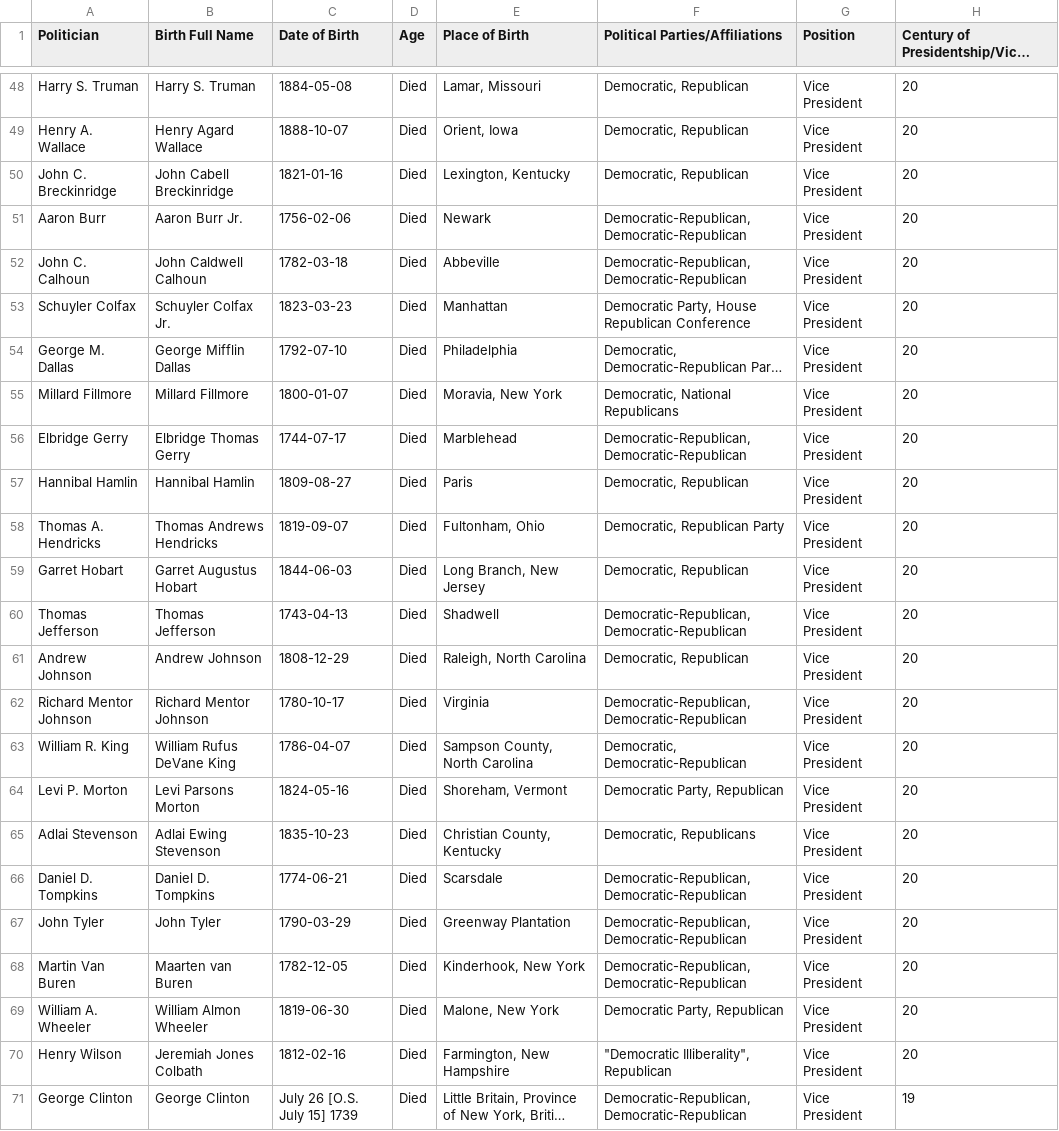
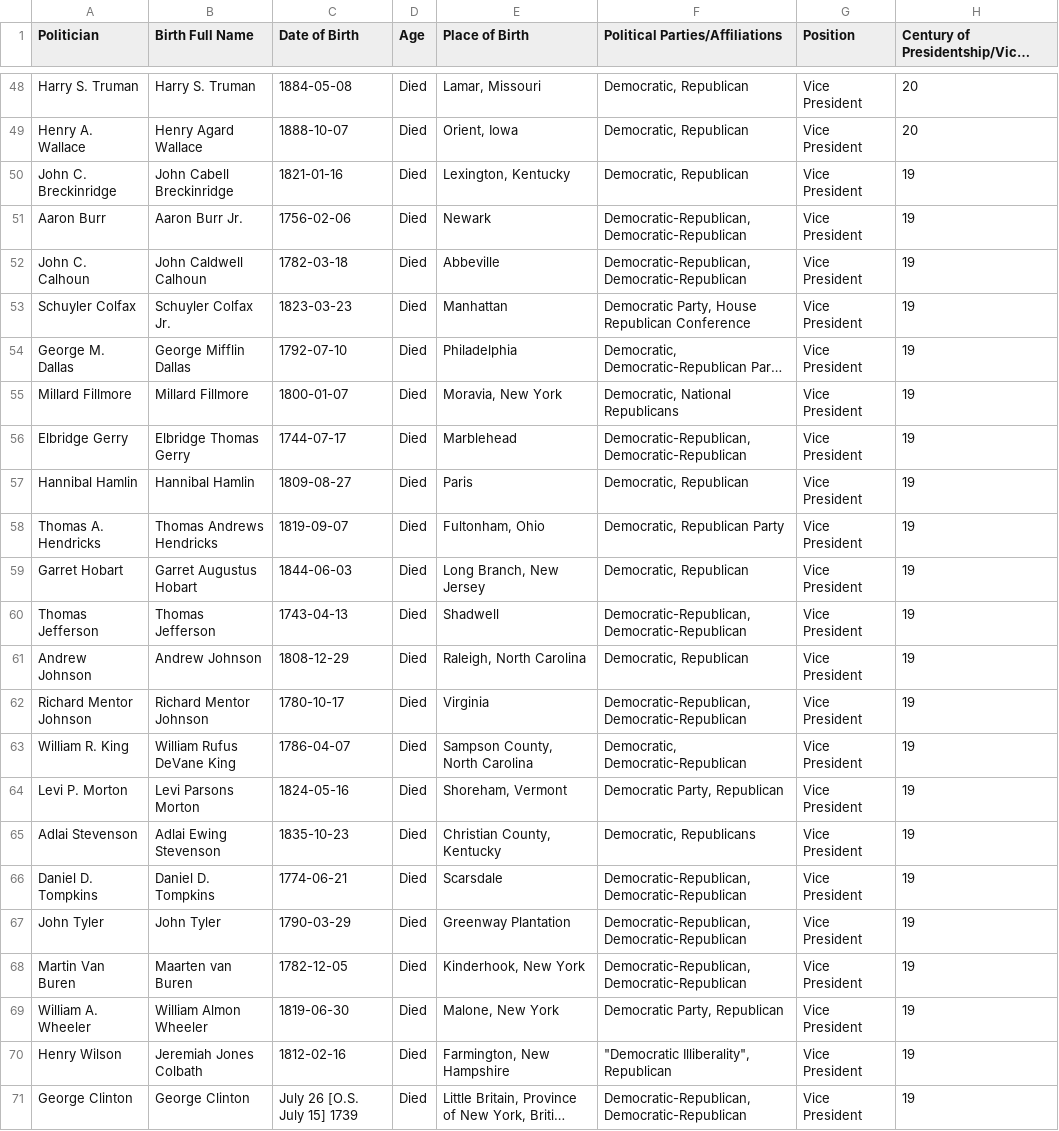
Before and after one commit to CodeBozu-Group-24/Deliverable-1, a CSV file: details.csv, drawn as a sheet; only a part is shown, gaps mark what is left out; long unchanged cells end in …; the diff names each change by its address in the sheet, - before the commit and + after, or states it on an @@ line.

Commit message:
update data

```diff
--- a/details.csv
+++ b/details.csv
-H50:H70: 20
+H50:H70: 19
```
